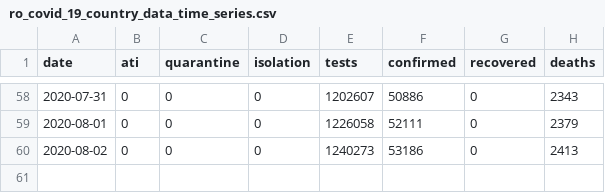
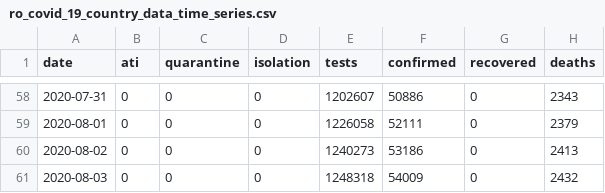
Before and after one commit to stevenliuyi/covid_19_ro, a CSV file: ro_covid_19_time_series/ro_covid_19_country_data_time_series.csv, drawn as a sheet; only a part is shown, gaps mark what is left out; the diff names each change by its address in the sheet, - before the commit and + after, or states it on an @@ line.

```diff
--- a/ro_covid_19_time_series/ro_covid_19_country_data_time_series.csv
+++ b/ro_covid_19_time_series/ro_covid_19_country_data_time_series.csv
+row 61: 2020-08-03 | 0 | 0 | 0 | 1248318 | 54009 | 0 | 2432
```
